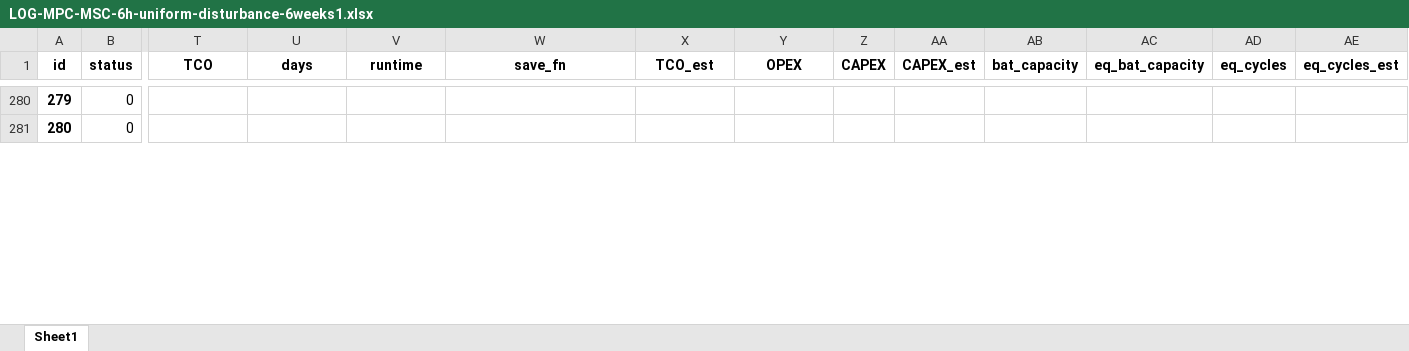
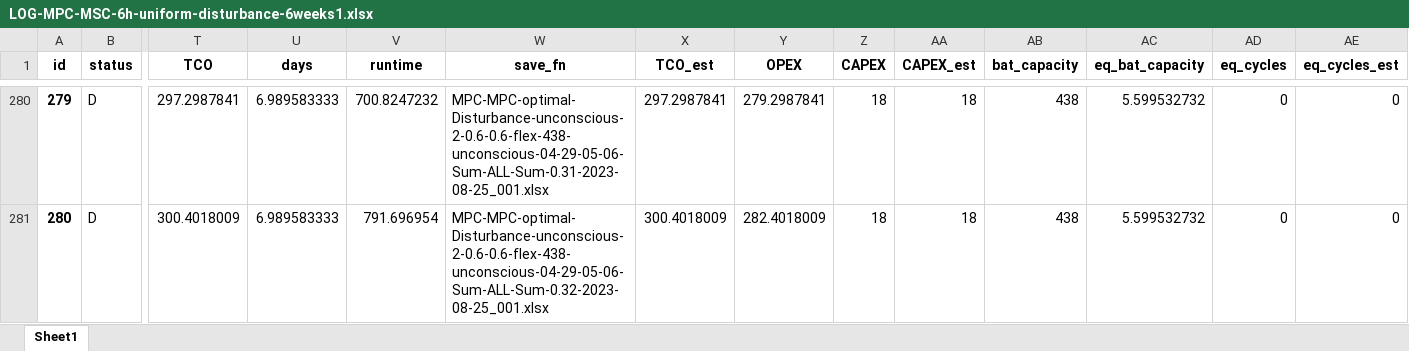
Before and after one commit to AarenLee07/Microgrid-Optimizer, an Excel workbook: output/experiments/Aug2023_3/LOG-MPC-MSC-6h-uniform-disturbance-6weeks1.xlsx, sheet Sheet1, drawn as a sheet; only a part is shown, gaps mark what is left out; values as stored, in another font and other column widths than the file's, no borders; the diff covers the shown part only; the diff names each change by its address in the sheet, - before the commit and + after, or states it on an @@ line.

```diff
--- a/output/experiments/Aug2023_3/LOG-MPC-MSC-6h-uniform-disturbance-6weeks1.xlsx (sheet Sheet1)
+++ b/output/experiments/Aug2023_3/LOG-MPC-MSC-6h-uniform-disturbance-6weeks1.xlsx (sheet Sheet1)
-B280:B281 (status): 0
+B280:B281 (status): D
-T280 (TCO): (empty)
+T280 (TCO): 297.2987841
-U280:U281 (days): (empty)
+U280:U281 (days): 6.989583333
-V280 (runtime): (empty)
+V280 (runtime): 700.8247232
-W280 (save_fn): (empty)
+W280 (save_fn): MPC-MPC-optimal-Disturbance-unconscious-2-0.6-0.6-flex-438-unconscious-04-29-05-06-Sum-ALL-Sum-0.31-2023-08-25_001.xlsx
-X280 (TCO_est): (empty)
+X280 (TCO_est): 297.2987841
-Y280 (OPEX): (empty)
+Y280 (OPEX): 279.2987841
-Z280:Z281 (CAPEX): (empty)
+Z280:Z281 (CAPEX): 18
-AA280:AA281 (CAPEX_est): (empty)
+AA280:AA281 (CAPEX_est): 18
-AB280:AB281 (bat_capacity): (empty)
+AB280:AB281 (bat_capacity): 438
-AC280:AC281 (eq_bat_capacity): (empty)
+AC280:AC281 (eq_bat_capacity): 5.599532732
-AD280:AD281 (eq_cycles): (empty)
+AD280:AD281 (eq_cycles): 0
-AE280:AE281 (eq_cycles_est): (empty)
+AE280:AE281 (eq_cycles_est): 0
-T281 (TCO): (empty)
+T281 (TCO): 300.4018009
-V281 (runtime): (empty)
+V281 (runtime): 791.696954
-W281 (save_fn): (empty)
+W281 (save_fn): MPC-MPC-optimal-Disturbance-unconscious-2-0.6-0.6-flex-438-unconscious-04-29-05-06-Sum-ALL-Sum-0.32-2023-08-25_001.xlsx
-X281 (TCO_est): (empty)
+X281 (TCO_est): 300.4018009
-Y281 (OPEX): (empty)
+Y281 (OPEX): 282.4018009
```
Also changed, not shown: 1914 edited cells elsewhere in this sheet, output/experiments/Aug2023_3/LOG-MPC-MSC-6h-normal-disturbance-6weeks1.xlsx, output/experiments/Aug2023_3/LOG-MPC-MSC-6h-normal-disturbance-6weeks2.xlsx, 1 other file.
